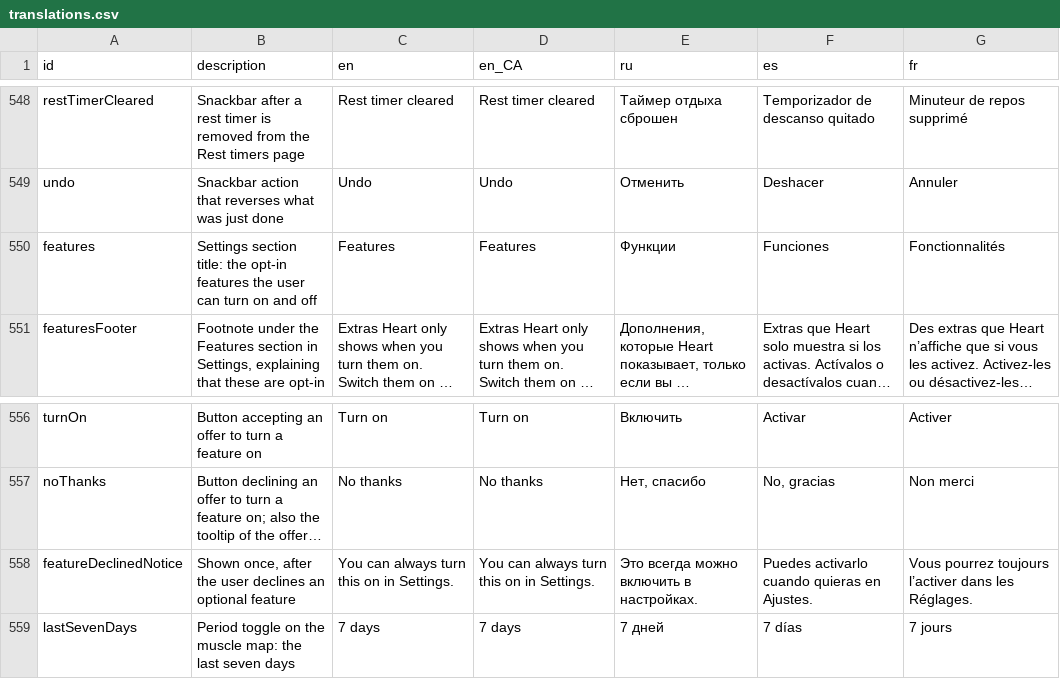
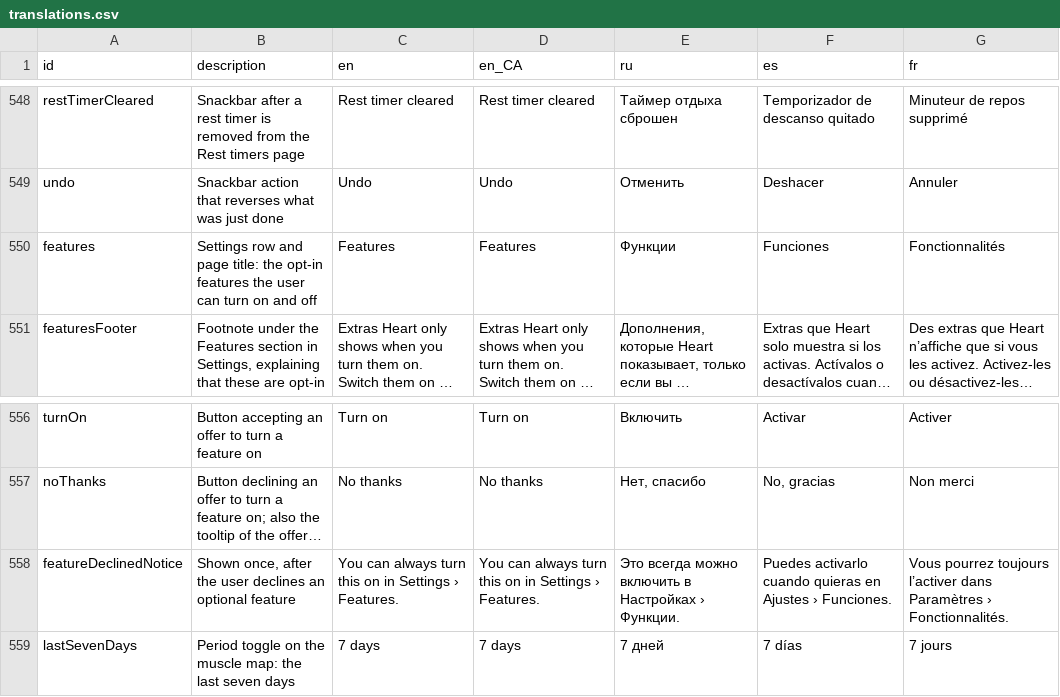
Before and after one commit to kit-g/heart-of-yours, a CSV file: shared/heart_language/scripts/translations.csv, drawn as a sheet; only a part is shown, gaps mark what is left out; long unchanged cells end in …; the diff names each change by its address in the sheet, - before the commit and + after, or states it on an @@ line.

```diff
--- a/shared/heart_language/scripts/translations.csv
+++ b/shared/heart_language/scripts/translations.csv
-B550 (description): Settings section title: the…
+B550 (description): Settings row and page title: the…
-C558 (en): …on in Settings.
+C558 (en): …on in Settings › Features.
-D558 (en_CA): …on in Settings.
+D558 (en_CA): …on in Settings › Features.
-E558 (ru): Это всегда можно включить в настройках.
+E558 (ru): Это всегда можно включить в Настройках › Функции.
-F558 (es): …quieras en Ajustes.
+F558 (es): …quieras en Ajustes › Funciones.
-G558 (fr): …l’activer dans les Réglages.
+G558 (fr): …l’activer dans Paramètres › Fonctionnalités.
```
Also changed, not shown: 10 other files.
